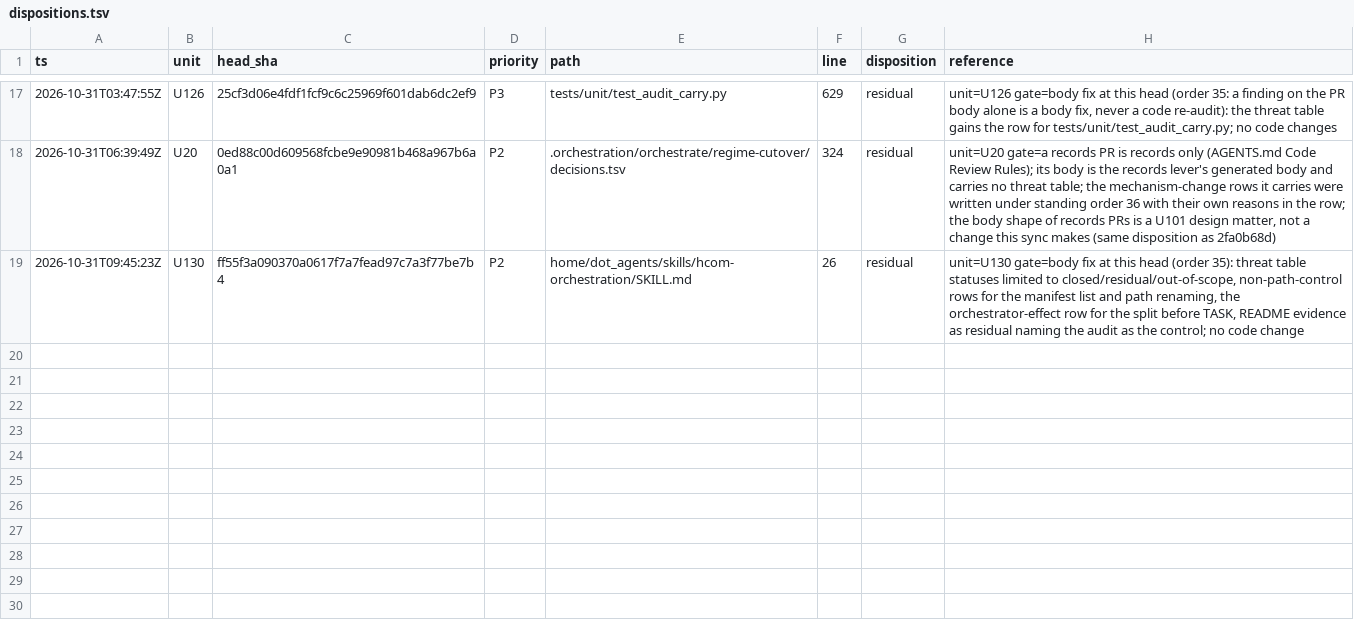
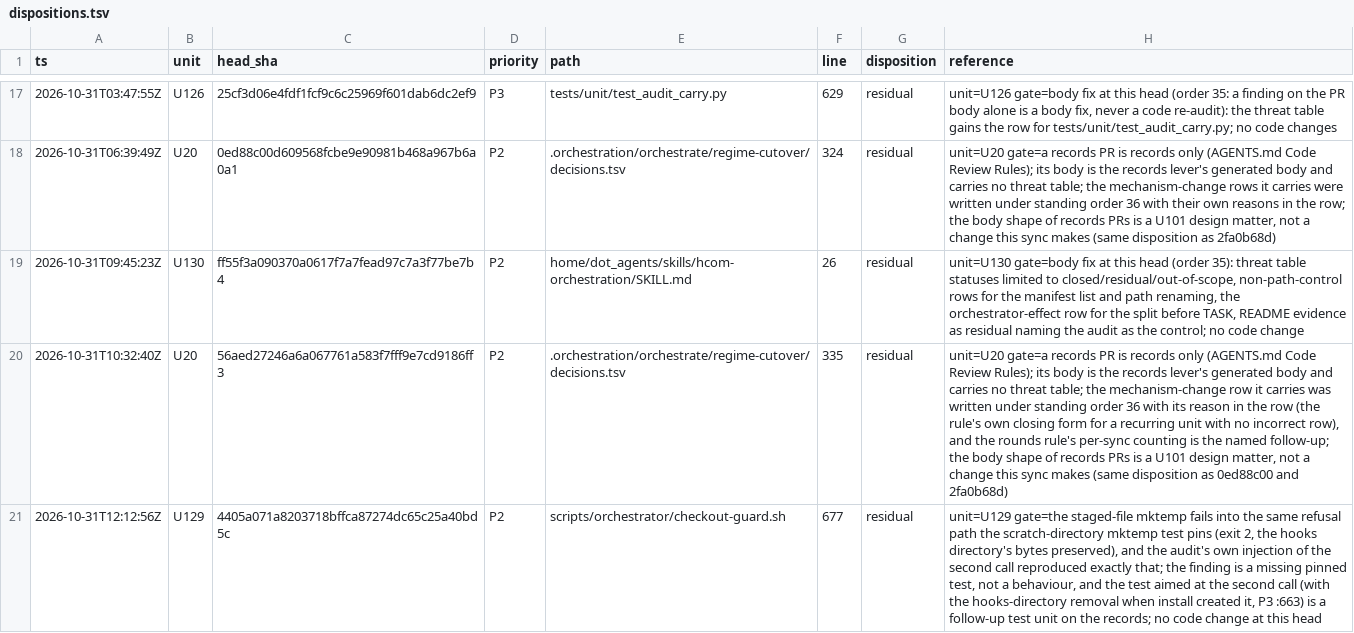
Before and after one commit to mryfmo/dotfiles, a TSV file: .orchestration/orchestrate/regime-cutover/dispositions.tsv, drawn as a sheet; only a part is shown, gaps mark what is left out; the diff names each change by its address in the sheet, - before the commit and + after, or states it on an @@ line.

```diff
--- a/.orchestration/orchestrate/regime-cutover/dispositions.tsv
+++ b/.orchestration/orchestrate/regime-cutover/dispositions.tsv
+row 20: 2026-10-31T10:32:40Z | U20 | 56aed27246a6a067761a583f7fff9e7cd9186ff3 | P2 | .orchestration/orchestrate/regime-cutover/decisions.tsv | 335 | residual | unit=U20 gate=a records PR is records only (AGENTS.md Code Review Rules); its body is the records lever's generated body and carries no threat table; the mechanism-change row it carries was written under standing order 36 with its reason in the row (the rule's own closing form for a recurring unit with no incorrect row), and the rounds rule's per-sync counting is the named follow-up; the body shape of records PRs is a U101 design matter, not a change this sync makes (same disposition as 0ed88c00 and 2fa0b68d)
+row 21: 2026-10-31T12:12:56Z | U129 | 4405a071a8203718bffca87274dc65c25a40bd5c | P2 | scripts/orchestrator/checkout-guard.sh | 677 | residual | unit=U129 gate=the staged-file mktemp fails into the same refusal path the scratch-directory mktemp test pins (exit 2, the hooks directory's bytes preserved), and the audit's own injection of the second call reproduced exactly that; the finding is a missing pinned test, not a behaviour, and the test aimed at the second call (with the hooks-directory removal when install created it, P3 :663) is a follow-up test unit on the records; no code change at this head
```
Also changed, not shown: .orchestration/orchestrate/regime-cutover/decisions.tsv, .orchestration/orchestrate/regime-cutover/units.tsv, 7 other files.
